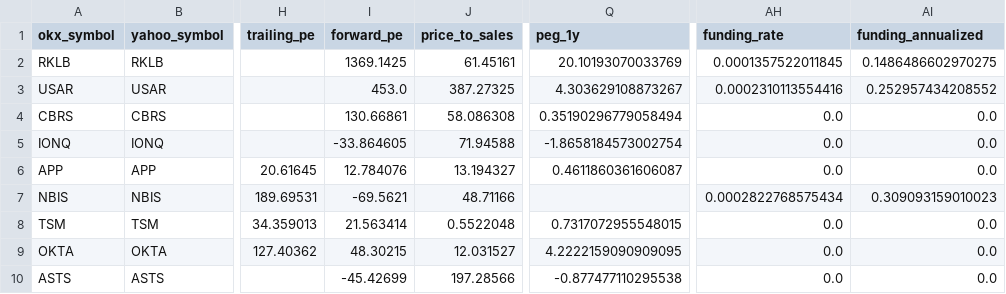
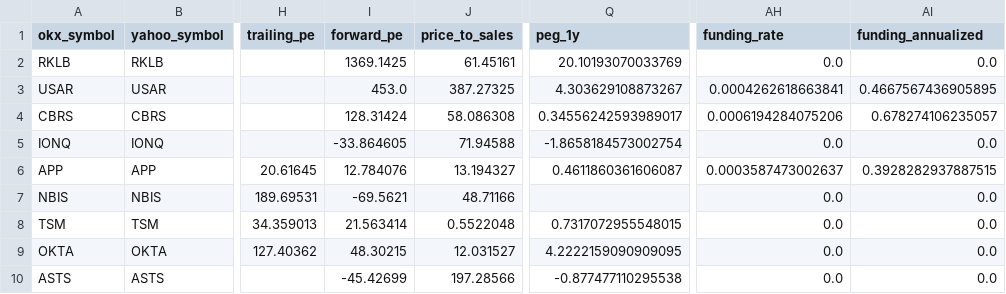
Before and after one commit to Patoinks/Test, a CSV file: data/latest.csv, drawn as a sheet; only a part is shown, gaps mark what is left out; the diff covers the shown part only; the diff names each change by its address in the sheet, - before the commit and + after, or states it on an @@ line.

```diff
--- a/data/latest.csv
+++ b/data/latest.csv
-AH2 (funding_rate): 0.0001357522011845
+AH2 (funding_rate): 0.0
-AI2 (funding_annualized): 0.1486486602970275
+AI2 (funding_annualized): 0.0
-AH3 (funding_rate): 0.0002310113554416
+AH3 (funding_rate): 0.0004262618663841
-AI3 (funding_annualized): 0.252957434208552
+AI3 (funding_annualized): 0.4667567436905895
-I4 (forward_pe): 130.66861
+I4 (forward_pe): 128.31424
-Q4 (peg_1y): 0.35190296779058494
+Q4 (peg_1y): 0.34556242593989017
-AH4 (funding_rate): 0.0
+AH4 (funding_rate): 0.0006194284075206
-AI4 (funding_annualized): 0.0
+AI4 (funding_annualized): 0.678274106235057
-AH6 (funding_rate): 0.0
+AH6 (funding_rate): 0.0003587473002637
-AI6 (funding_annualized): 0.0
+AI6 (funding_annualized): 0.3928282937887515
-AH7 (funding_rate): 0.0002822768575434
+AH7 (funding_rate): 0.0
-AI7 (funding_annualized): 0.309093159010023
+AI7 (funding_annualized): 0.0
```
Also changed, not shown: 1 added row, 1 removed row and 78 edited cells elsewhere in this file, 3 other files.
